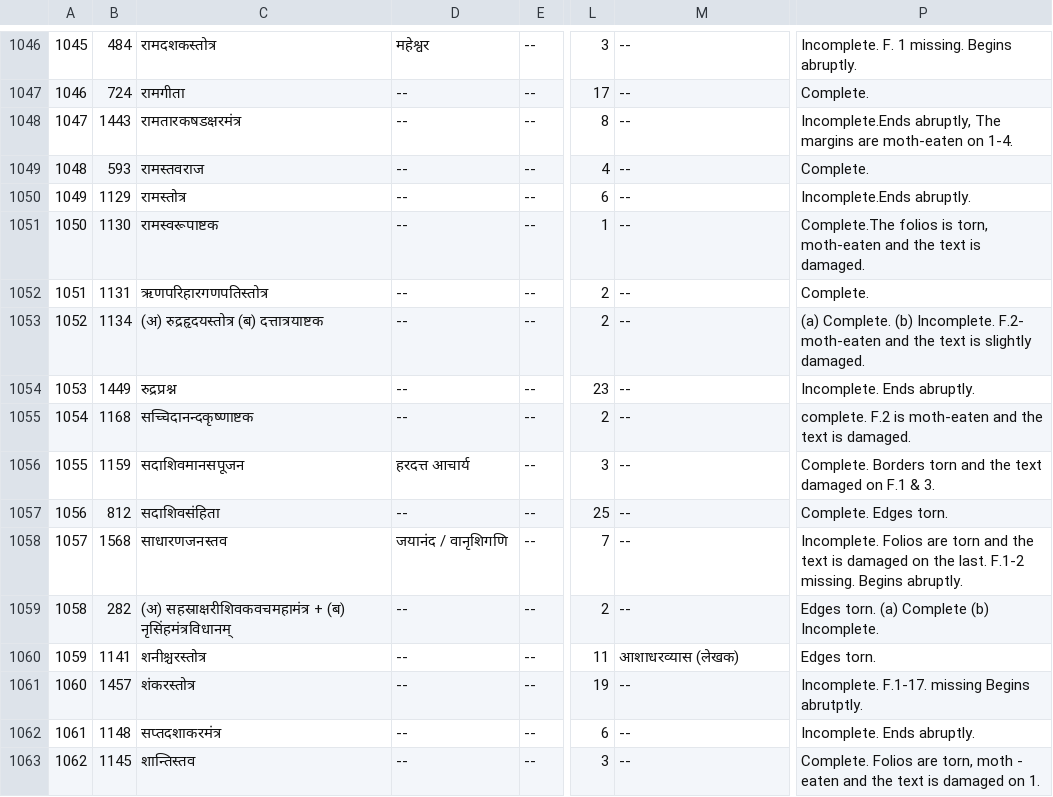
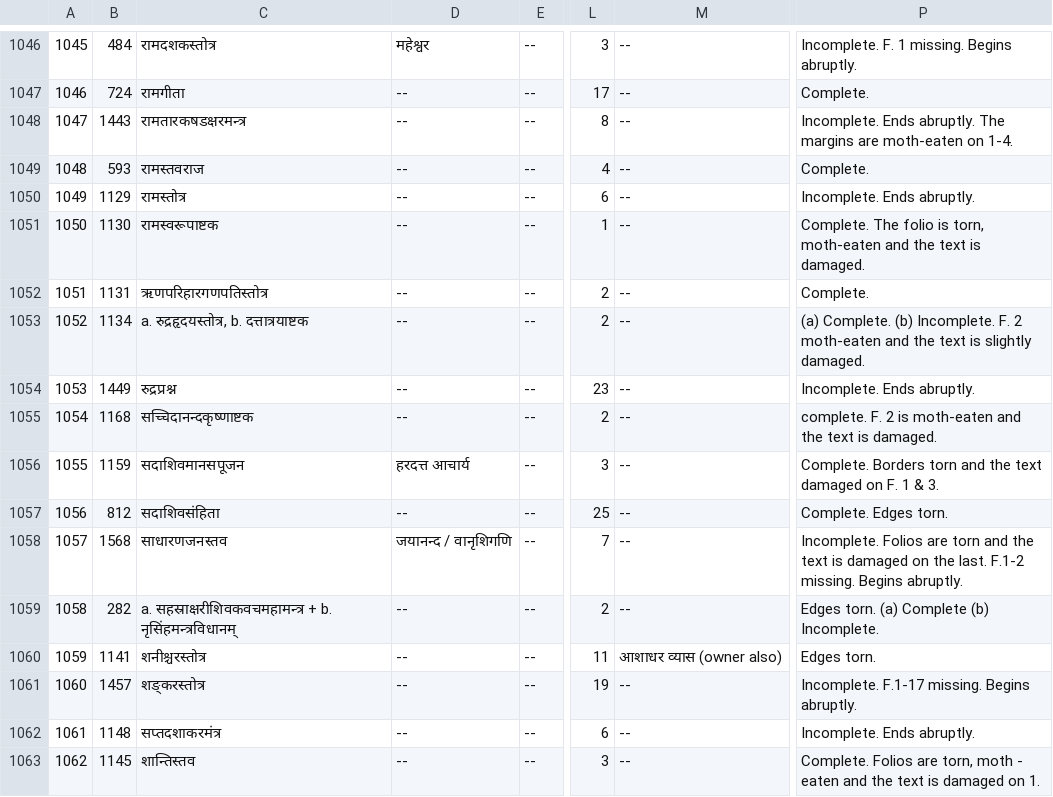
Before and after one commit to drdhaval2785/ChunilalGandhiVidyabhavan, a TSV file: derivedFiles/cataloguev006.tsv, drawn as a sheet; only a part is shown, gaps mark what is left out; the diff names each change by its address in the sheet, - before the commit and + after, or states it on an @@ line.

```diff
--- a/derivedFiles/cataloguev006.tsv
+++ b/derivedFiles/cataloguev006.tsv
-C1048: रामतारकषडक्षरमंत्र
+C1048: रामतारकषडक्षरमन्त्र
-P1048: Incomplete.Ends abruptly, The margins…
+P1048: Incomplete. Ends abruptly. The margins…
-P1050: Incomplete.Ends abruptly.
+P1050: Incomplete. Ends abruptly.
-P1051: Complete.The folios is torn,…
+P1051: Complete. The folio is torn,…
-C1053: (अ) रुद्रहृदयस्तोत्र (ब) दत्तात्रयाष्टक
+C1053: a. रुद्रहृदयस्तोत्र, b. दत्तात्रयाष्टक
-P1053: …(b) Incomplete. F.2- moth-eaten and…
+P1053: …(b) Incomplete. F. 2 moth-eaten and…
-P1055: complete. F.2 is moth-eaten…
+P1055: complete. F. 2 is moth-eaten…
-P1056: …damaged on F.1 & 3.
+P1056: …damaged on F. 1 & 3.
-D1058: जयानंद / वानृशिगणि
+D1058: जयानन्द / वानृशिगणि
-C1059: (अ) सहस्राक्षरीशिवकवचमहामंत्र + (ब) नृसिंहमंत्रविधानम्
+C1059: a. सहस्राक्षरीशिवकवचमहामन्त्र + b. नृसिंहमन्त्रविधानम्
-M1060: आशाधरव्यास (लेखक)
+M1060: आशाधर व्यास (owner also)
-C1061: शंकरस्तोत्र
+C1061: शङ्करस्तोत्र
-P1061: Incomplete. F.1-17. missing Begins abrutptly.
+P1061: Incomplete. F.1-17 missing. Begins abruptly.
```
Also changed, not shown: 2 other files.
